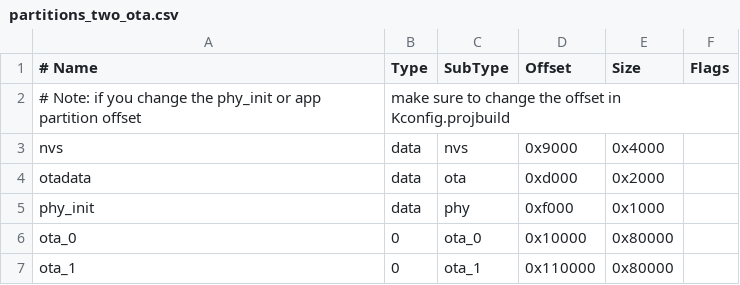
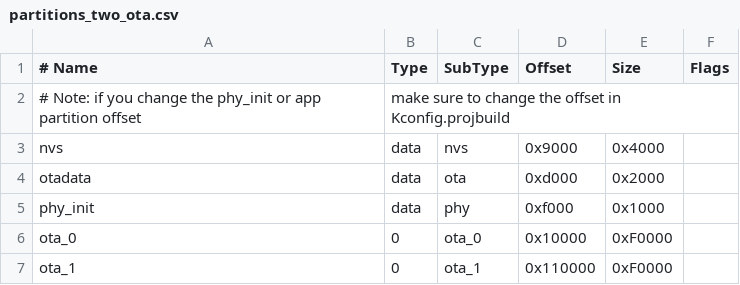
Before and after one commit to espressif/ESP8266_RTOS_SDK, a CSV file: components/partition_table/partitions_two_ota.csv, drawn as a sheet.

Commit message:
feat(partition_table): Modify factory/OTA APP partition size and remove coredump file

```diff
--- a/components/partition_table/partitions_two_ota.csv
+++ b/components/partition_table/partitions_two_ota.csv
@@ -5,3 +5,3 @@ otadata,  data, ota,     0xd000,  0x2000
 phy_init, data, phy,     0xf000,  0x1000
-ota_0,    0,    ota_0,   0x10000, 0x80000
-ota_1,    0,    ota_1,   0x110000,0x80000
+ota_0,    0,    ota_0,   0x10000, 0xF0000
+ota_1,    0,    ota_1,   0x110000,0xF0000
```
